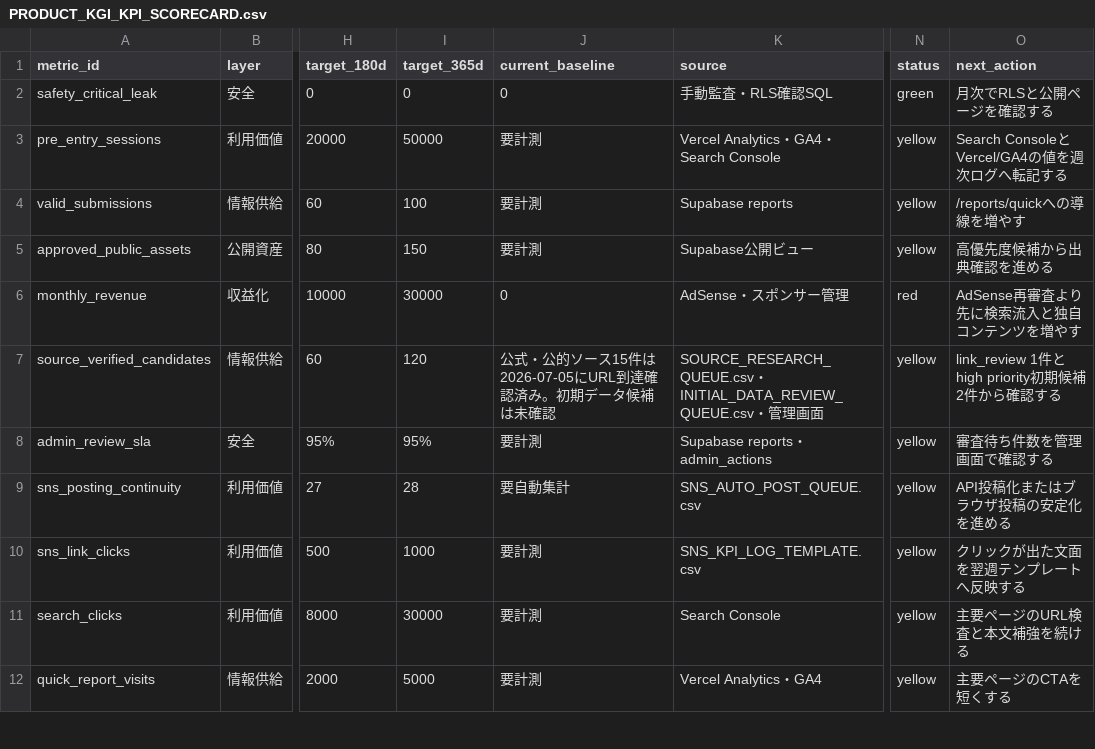
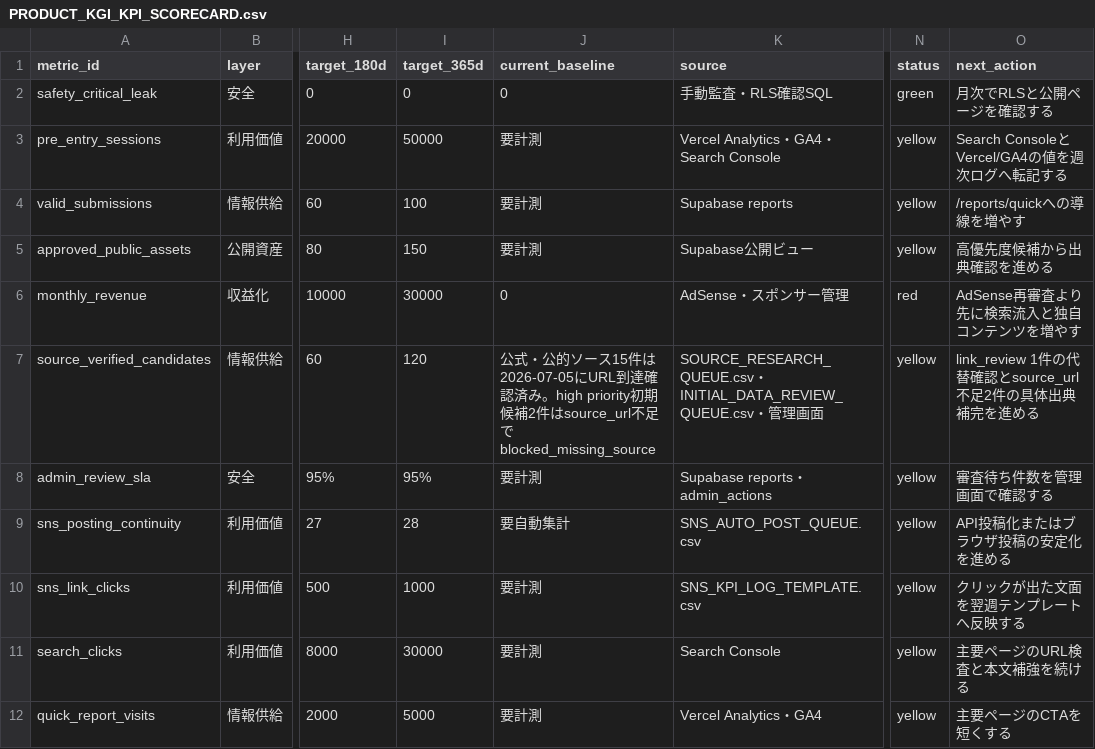
Before and after one commit to machonaengineer/nyutenmae-check-tokyo, a CSV file: PRODUCT_KGI_KPI_SCORECARD.csv, drawn as a sheet; only a part is shown, gaps mark what is left out; the diff names each change by its address in the sheet, - before the commit and + after, or states it on an @@ line.

```diff
--- a/PRODUCT_KGI_KPI_SCORECARD.csv
+++ b/PRODUCT_KGI_KPI_SCORECARD.csv
-J7 (current_baseline): …認済み。初期データ候補は未確認
+J7 (current_baseline): …認済み。high priority初期候補2件はsource_url不足でblocked_missing_source
-O7 (next_action): link_review 1件とhigh priority初期候補2件から確認する
+O7 (next_action): link_review 1件の代替確認とsource_url不足2件の具体出典補完を進める
```
Also changed, not shown: INITIAL_DATA_REVIEW_QUEUE.csv, 5 other files.
